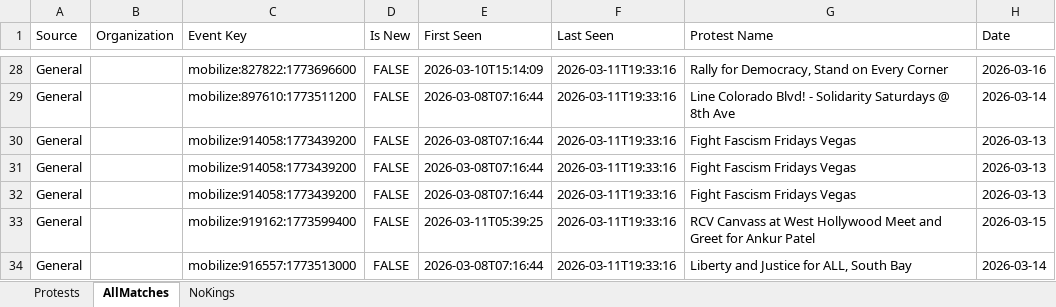
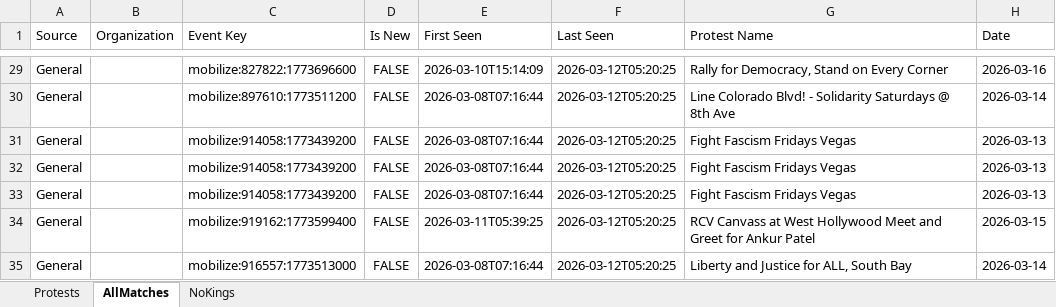
Before and after one commit to lordnader2002-sudo/Protest-Tracker, an Excel workbook: docs/latest.xlsx, sheet AllMatches, drawn as a sheet; only a part is shown, gaps mark what is left out; values as stored, in another font and other column widths than the file's, no borders; conditional formats not drawn; addresses are those after the commit; the diff covers the shown part only; the diff names each change by its address in the sheet, - before the commit and + after, or states it on an @@ line.

```diff
--- a/docs/latest.xlsx (sheet AllMatches)
+++ b/docs/latest.xlsx (sheet AllMatches)
-F29:F35 (Last Seen): 2026-03-11T19:33:16
+F29:F35 (Last Seen): 2026-03-12T05:20:25
```
Also changed, not shown: 6 added rows, 4 removed rows and 61 edited cells elsewhere in this sheet, sheet NoKings, sheet Protests, 3 other files.
